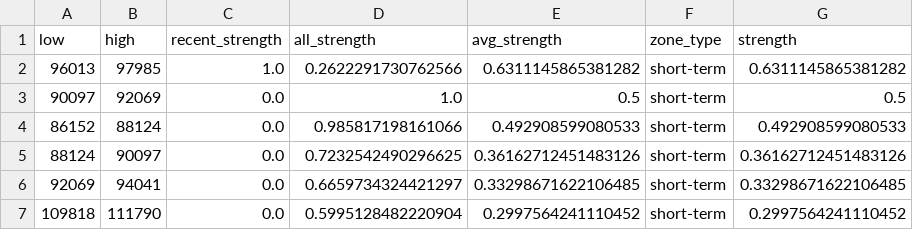
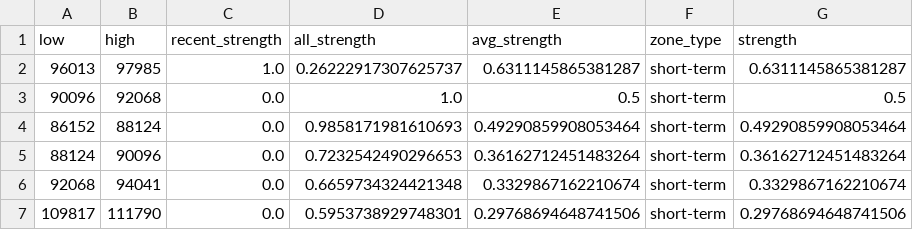
Before and after one commit to CMUJIN/crypto_csi_toolkit, a CSV file: docs/BTCUSDT_chip_strength.csv, drawn as a sheet.

```diff
--- a/docs/BTCUSDT_chip_strength.csv
+++ b/docs/BTCUSDT_chip_strength.csv
@@ -1,7 +1,7 @@
 low,high,recent_strength,all_strength,avg_strength,zone_type,strength
-96013,97985,1.0,0.2622291730762566,0.6311145865381282,short-term,0.6311145865381282
-90097,92069,0.0,1.0,0.5,short-term,0.5
-86152,88124,0.0,0.985817198161066,0.492908599080533,short-term,0.492908599080533
-88124,90097,0.0,0.7232542490296625,0.36162712451483126,short-term,0.36162712451483126
-92069,94041,0.0,0.6659734324421297,0.33298671622106485,short-term,0.33298671622106485
-109818,111790,0.0,0.5995128482220904,0.2997564241110452,short-term,0.2997564241110452
+96013,97985,1.0,0.26222917307625737,0.6311145865381287,short-term,0.6311145865381287
+90096,92068,0.0,1.0,0.5,short-term,0.5
+86152,88124,0.0,0.9858171981610693,0.49290859908053464,short-term,0.49290859908053464
+88124,90096,0.0,0.7232542490296653,0.36162712451483264,short-term,0.36162712451483264
+92068,94041,0.0,0.6659734324421348,0.3329867162210674,short-term,0.3329867162210674
+109817,111790,0.0,0.5953738929748301,0.29768694648741506,short-term,0.29768694648741506
```
Also changed, not shown: docs/AAVEUSDT_chip_strength.csv, docs/ETHUSDT_chip_strength.csv, 15 other files.
